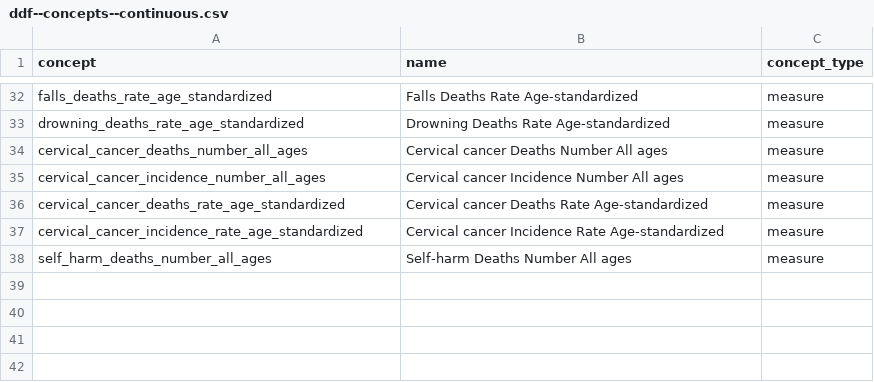
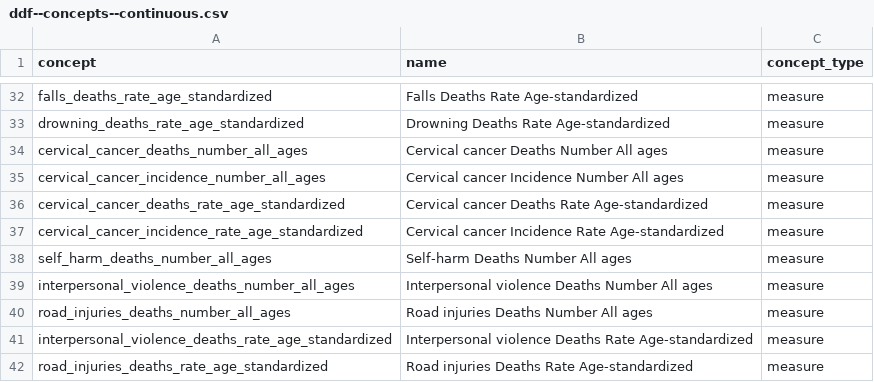
Before and after one commit to open-numbers/ddf--ihme--death_cause_compact, a CSV file: ddf--concepts--continuous.csv, drawn as a sheet; only a part is shown, gaps mark what is left out.

```diff
--- a/ddf--concepts--continuous.csv
+++ b/ddf--concepts--continuous.csv
@@ -38 +38,5 @@ cervical_cancer_incidence_rate_age_standardized,Cervical cancer Incidence Rate A
 self_harm_deaths_number_all_ages,Self-harm Deaths Number All ages,measure
+interpersonal_violence_deaths_number_all_ages,Interpersonal violence Deaths Number All ages,measure
+road_injuries_deaths_number_all_ages,Road injuries Deaths Number All ages,measure
+interpersonal_violence_deaths_rate_age_standardized,Interpersonal violence Deaths Rate Age-standardized,measure
+road_injuries_deaths_rate_age_standardized,Road injuries Deaths Rate Age-standardized,measure
```
Also changed, not shown: ddf--entities--cause.csv, 5 other files.
